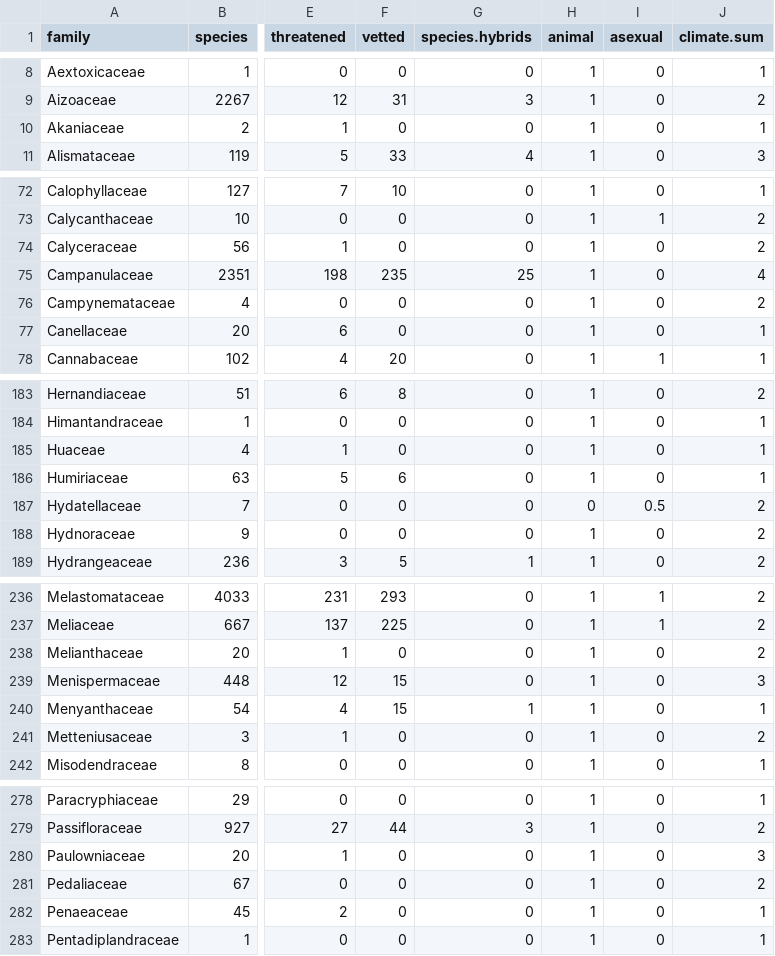
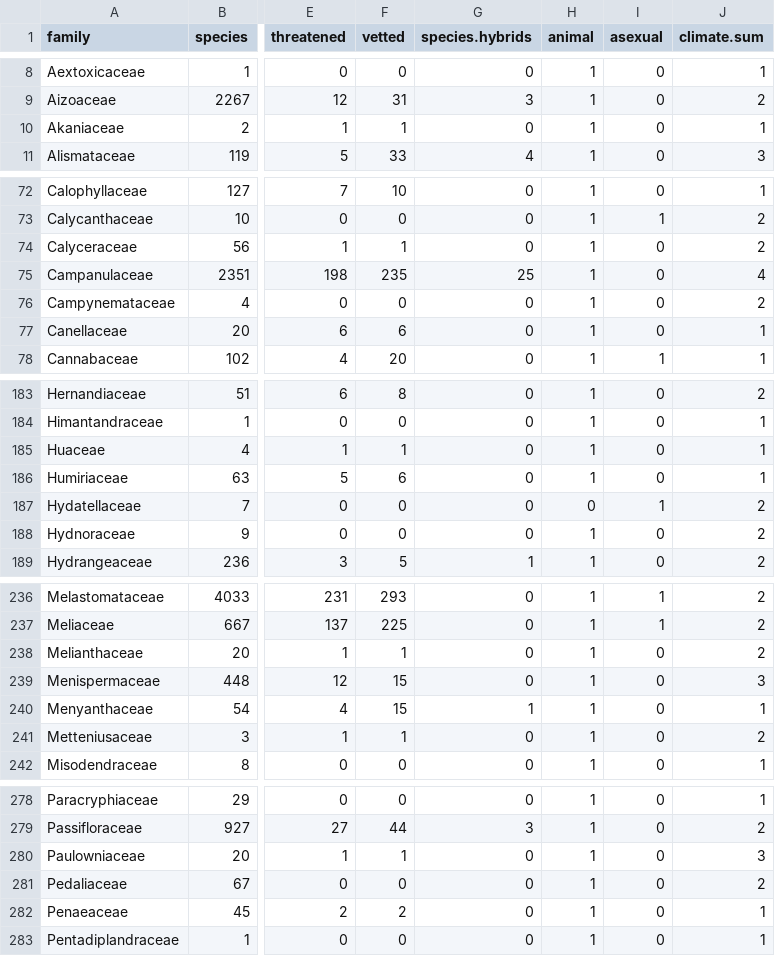
Before and after one commit to maxfarrell/angiosperm_threat_naturalization, a CSV file: nonimputed/sp.threat.nat.csv, drawn as a sheet; only a part is shown, gaps mark what is left out; the diff covers the shown part only; the diff names each change by its address in the sheet, - before the commit and + after, or states it on an @@ line.

```diff
--- a/nonimputed/sp.threat.nat.csv
+++ b/nonimputed/sp.threat.nat.csv
-F10 (vetted): 0
+F10 (vetted): 1
-F74 (vetted): 0
+F74 (vetted): 1
-F77 (vetted): 0
+F77 (vetted): 6
-F185 (vetted): 0
+F185 (vetted): 1
-I187 (asexual): 0.5
+I187 (asexual): 1
-F238 (vetted): 0
+F238 (vetted): 1
-F241 (vetted): 0
+F241 (vetted): 1
-F280 (vetted): 0
+F280 (vetted): 1
-F282 (vetted): 0
+F282 (vetted): 2
```
Also changed, not shown: 21 edited cells elsewhere in this file.
